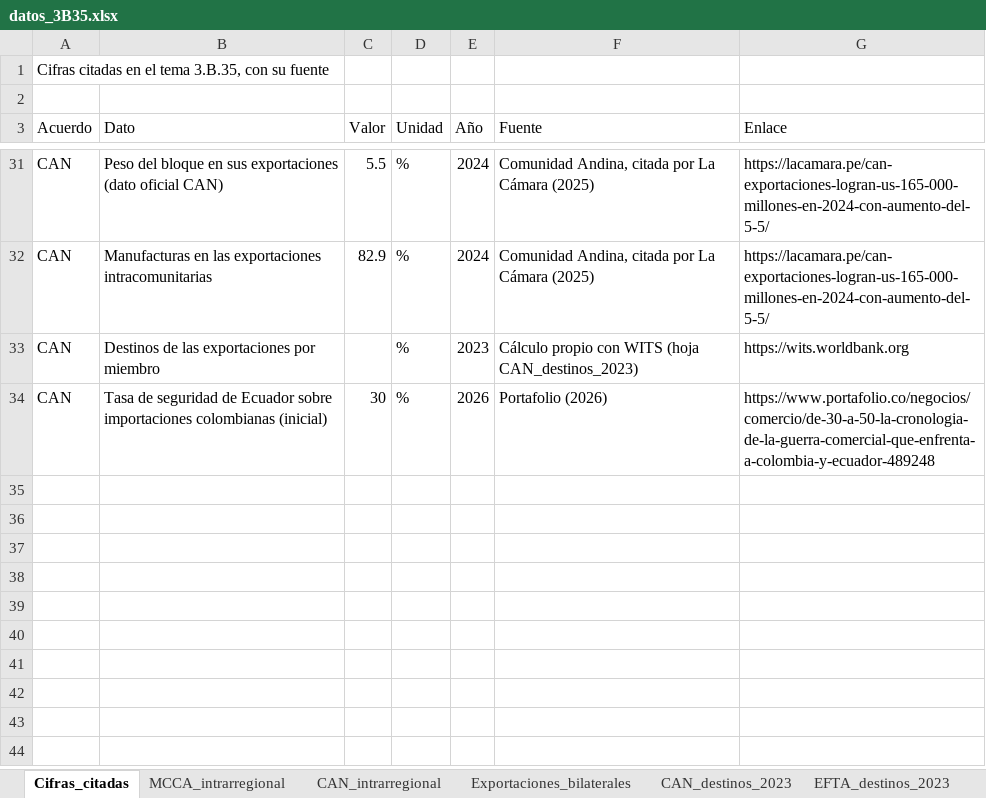
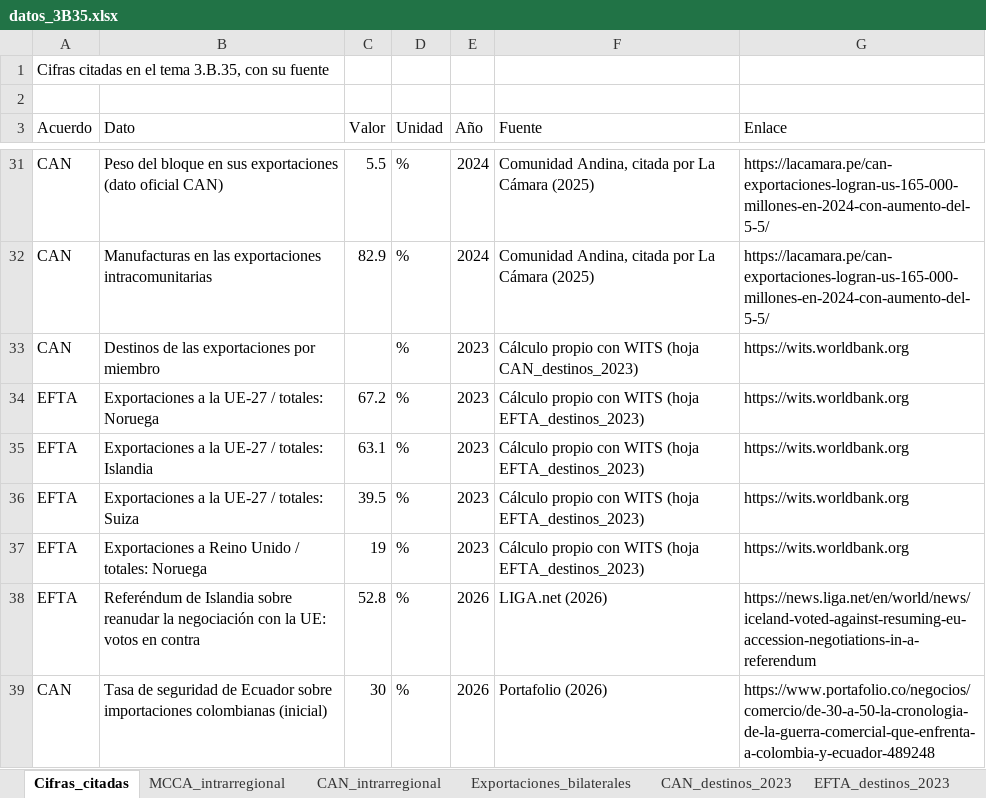
Before and after one commit to OposicionTCEE/temario, an Excel workbook: Ejercicio-3/Parte-B/3.B.35/Code/datos_3B35.xlsx, sheet Cifras_citadas, drawn as a sheet; only a part is shown, gaps mark what is left out; values as stored, in another font and other column widths than the file's, no borders; the diff names each change by its address in the sheet, - before the commit and + after, or states it on an @@ line.

```diff
--- a/Ejercicio-3/Parte-B/3.B.35/Code/datos_3B35.xlsx (sheet Cifras_citadas)
+++ b/Ejercicio-3/Parte-B/3.B.35/Code/datos_3B35.xlsx (sheet Cifras_citadas)
+row 34: EFTA | Exportaciones a la UE-27 / totales: Noruega | 67.2 | % | 2023 | Cálculo propio con WITS (hoja EFTA_destinos_2023) | https://wits.worldbank.org
+row 35: EFTA | Exportaciones a la UE-27 / totales: Islandia | 63.1 | % | 2023 | Cálculo propio con WITS (hoja EFTA_destinos_2023) | https://wits.worldbank.org
+row 36: EFTA | Exportaciones a la UE-27 / totales: Suiza | 39.5 | % | 2023 | Cálculo propio con WITS (hoja EFTA_destinos_2023) | https://wits.worldbank.org
+row 37: EFTA | Exportaciones a Reino Unido / totales: Noruega | 19 | % | 2023 | Cálculo propio con WITS (hoja EFTA_destinos_2023) | https://wits.worldbank.org
+row 38: EFTA | Referéndum de Islandia sobre reanudar la negociación con la UE: votos en contra | 52.8 | % | 2026 | LIGA.net (2026) | https://news.liga.net/en/world/news/iceland-voted-against-resuming-eu-accession-negotiations-in-a-referendum
```
